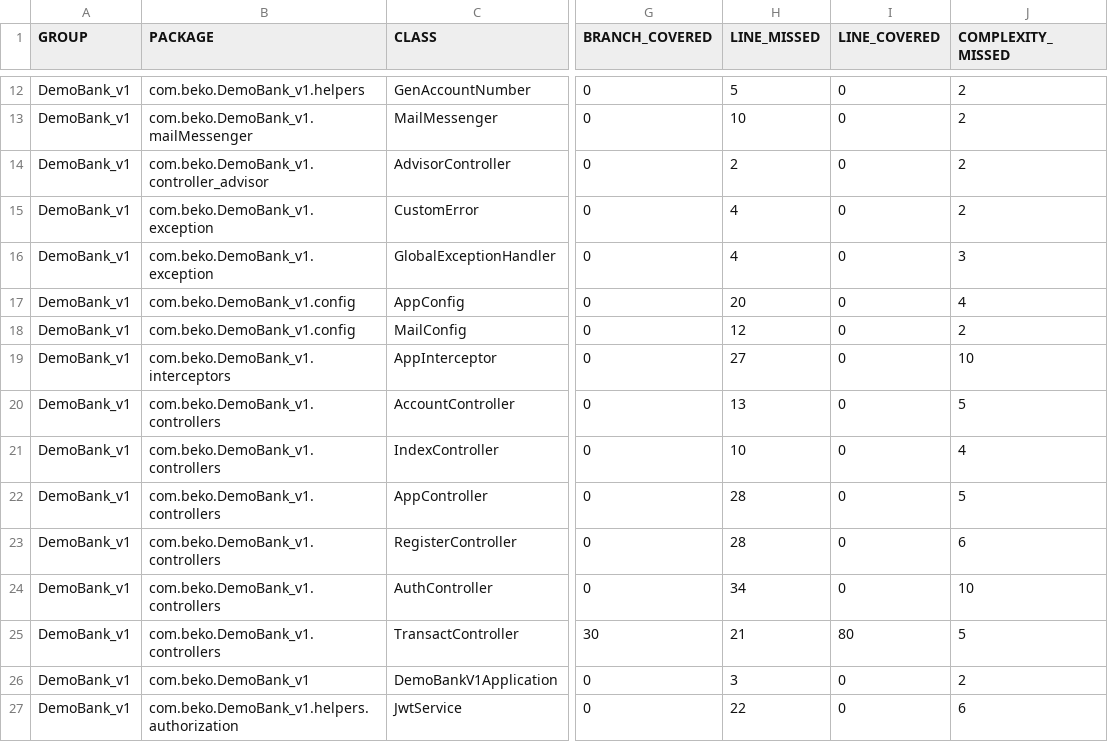
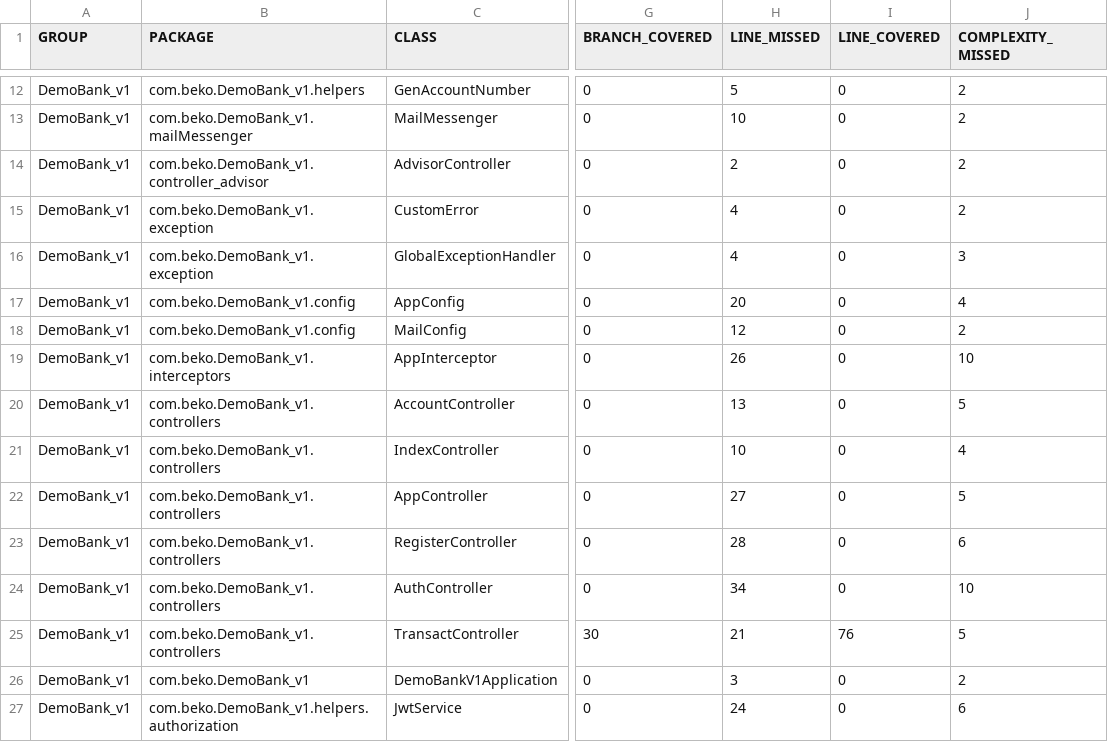
Before and after one commit to roost-io/java-demo-springboot-application, a CSV file: Roost-reports/java-demo/8d4d4098-c99c-4fc1-9e8b-ec785a30a2cc/Online-Banking-App-Spring-Boot/coverageReport/jacoco.csv, drawn as a sheet; only a part is shown, gaps mark what is left out; the diff names each change by its address in the sheet, - before the commit and + after, or states it on an @@ line.

Commit message:
Test reports generated by RoostGPT
Using AI Model global.anthropic.claude-sonnet-4-20250514-v1:0, for user feedback: -\sAdd\smore\scomments\sto\sthe\stest

```diff
--- a/Roost-reports/java-demo/8d4d4098-c99c-4fc1-9e8b-ec785a30a2cc/Online-Banking-App-Spring-Boot/coverageReport/jacoco.csv
+++ b/Roost-reports/java-demo/8d4d4098-c99c-4fc1-9e8b-ec785a30a2cc/Online-Banking-App-Spring-Boot/coverageReport/jacoco.csv
-H19 (LINE_MISSED): 27
+H19 (LINE_MISSED): 26
-H22 (LINE_MISSED): 28
+H22 (LINE_MISSED): 27
-I25 (LINE_COVERED): 80
+I25 (LINE_COVERED): 76
-H27 (LINE_MISSED): 22
+H27 (LINE_MISSED): 24
```
Also changed, not shown: 57 other files.
